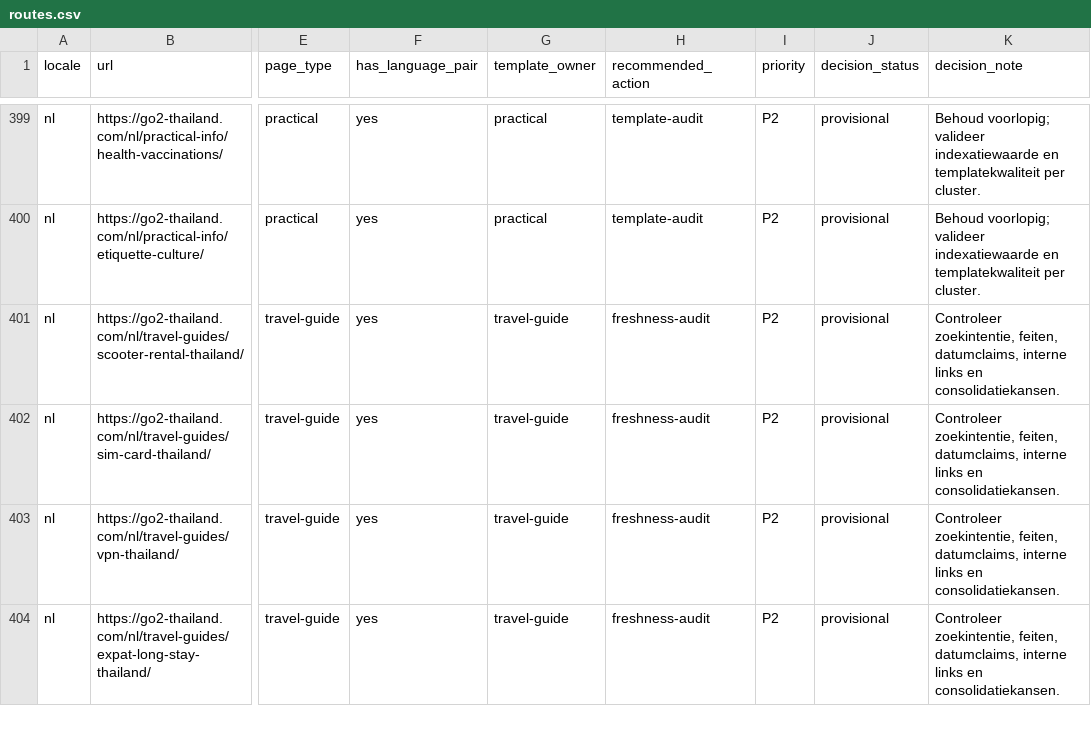
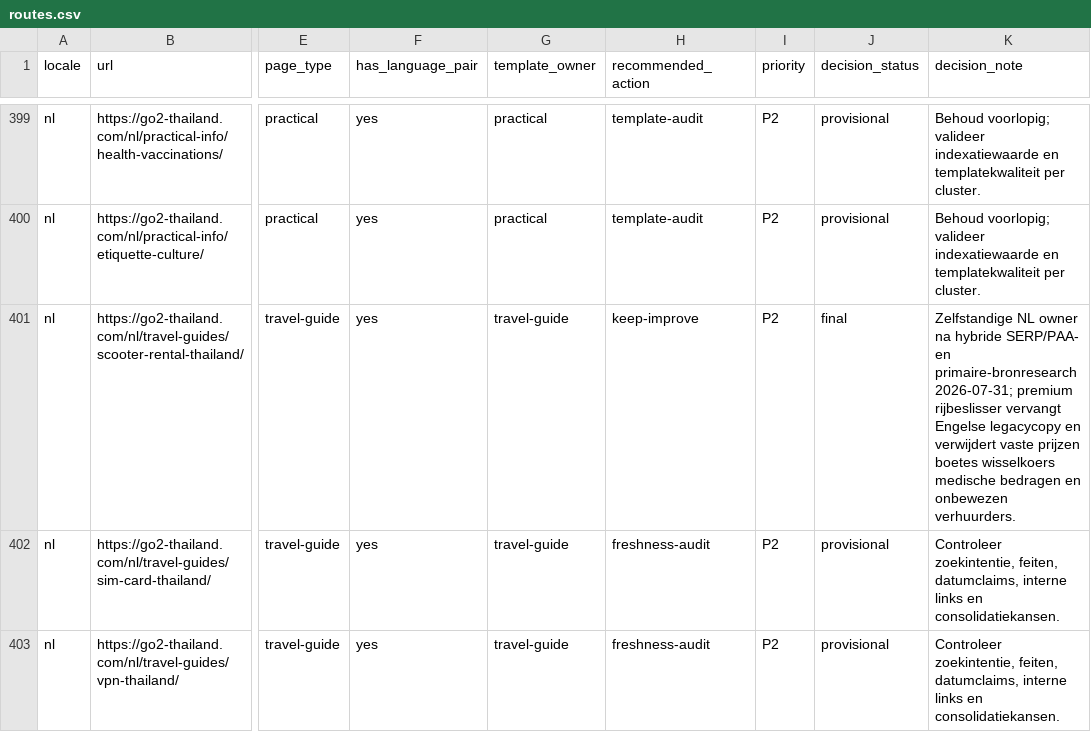
Before and after one commit to MarvinNL046/go2thailand.com, a CSV file: seo/inventory/routes.csv, drawn as a sheet; only a part is shown, gaps mark what is left out; the shorter side is filled out with more unchanged rows; the diff names each change by its address in the sheet, - before the commit and + after, or states it on an @@ line.

```diff
--- a/seo/inventory/routes.csv
+++ b/seo/inventory/routes.csv
-H401 (recommended_action): freshness-audit
+H401 (recommended_action): keep-improve
-J401 (decision_status): provisional
+J401 (decision_status): final
-K401 (decision_note): Controleer zoekintentie, feiten, datumclaims, interne links en consolidatiekansen.
+K401 (decision_note): Zelfstandige NL owner na hybride SERP/PAA- en primaire-bronresearch 2026-07-31; premium rijbeslisser vervangt Engelse legacycopy en verwijdert vaste prijzen boetes wisselkoers medische bedragen en onbewezen verhuurders.
```
Also changed, not shown: seo/keywords-nl.csv, 4 other files.
